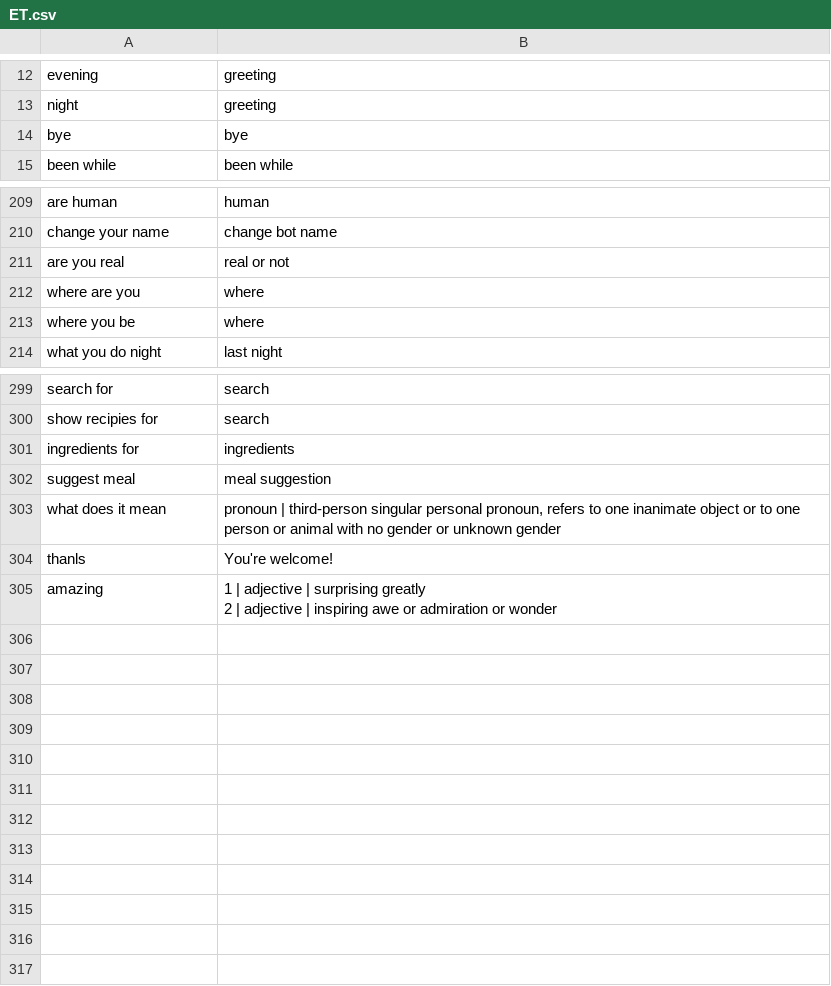
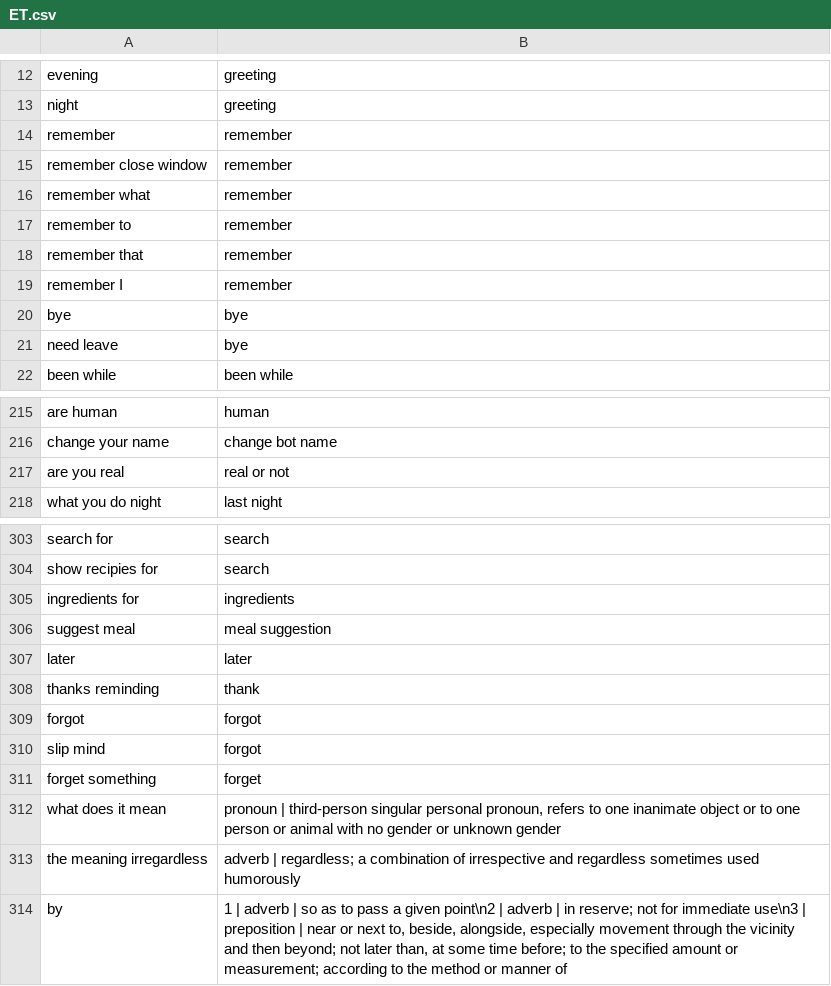
Before and after one commit to Jamster3000/Joan-smart-assistant, a CSV file: data/datasets/ET.csv, drawn as a sheet; only a part is shown, gaps mark what is left out; the diff covers the shown part only.

```diff
--- a/data/datasets/ET.csv
+++ b/data/datasets/ET.csv
@@ -13,3 +13,10 @@ evening,greeting
 night,greeting
+remember ,remember
+remember close window,remember
+remember what ,remember
+remember to ,remember
+remember that, remember
+remember I ,remember
 bye,bye
+need leave,bye
 been while,been while
@@ -211,4 +217,2 @@ change your name,change bot name
 are you real,real or not
-where are you,where
-where you be,where
 what you do night,last night
@@ -302,5 +306,9 @@ ingredients for ,ingredients
 suggest meal,meal suggestion
+later,later
+thanks reminding,thank
+forgot,forgot
+slip mind,forgot
+forget something,forget
 what does it mean,"pronoun | third-person singular personal pronoun, refers to one inanimate object or to one person or animal with no gender or unknown gender"
-thanls,You're welcome!
-amazing,"1 | adjective | surprising greatly
-2 | adjective | inspiring awe or admiration or wonder"
+the meaning  irregardless,adverb | regardless; a combination of irrespective and regardless sometimes used humorously
+by,"1 | adverb | so as to pass a given point\n2 | adverb | in reserve; not for immediate use\n3 | preposition | near or next to, beside, alongside, especially movement through the vicinity and then beyond; not later than, at some time before; to the specified amount or measurement; according to the method or manner of"
```
Also changed, not shown: 1 removed row and 2 moved rows elsewhere in this file, data/datasets/responses.csv, data/user data.csv, 11 other files.
